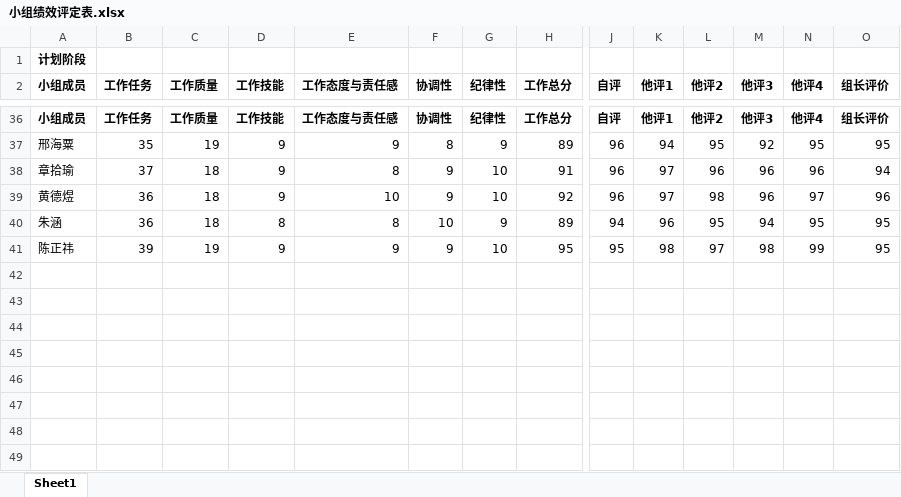
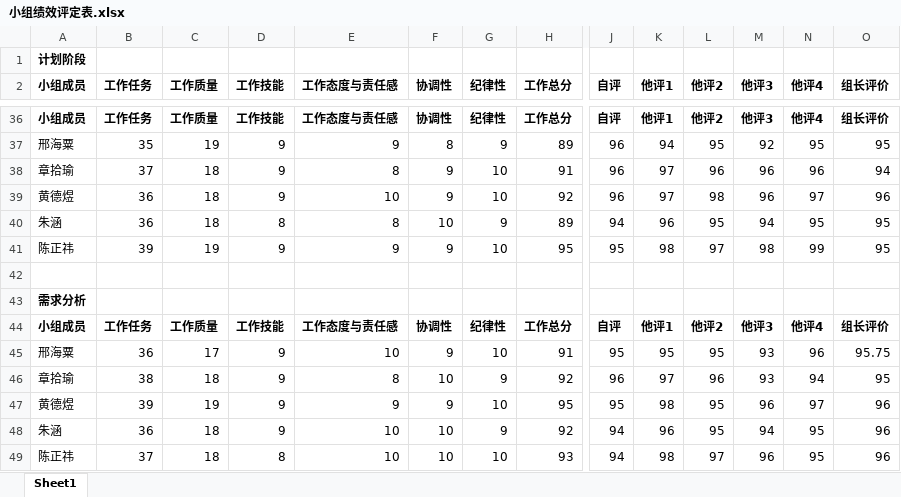
Before and after one commit to ZUCC-SRA2021-G05/Community-GB, an Excel workbook: 绩效评定/小组绩效评定表.xlsx, sheet Sheet1, drawn as a sheet; only a part is shown, gaps mark what is left out; values as stored, in another font and other column widths than the file's, no borders; rows hold the shown columns only; the diff names each change by its address in the sheet, - before the commit and + after, or states it on an @@ line.

Commit message:
Update 小组绩效评定表.xlsx

```diff
--- a/绩效评定/小组绩效评定表.xlsx (sheet Sheet1)
+++ b/绩效评定/小组绩效评定表.xlsx (sheet Sheet1)
+row 42: (empty)
+row 43: 需求分析
+row 44: 小组成员 | 工作任务 | 工作质量 | 工作技能 | 工作态度与责任感 | 协调性 | 纪律性 | 工作总分 | 自评 | 他评1 | 他评2 | 他评3 | 他评4 | 组长评价
+row 45: 邢海粟 | 36 | 17 | 9 | 10 | 9 | 10 | 91 | 95 | 95 | 95 | 93 | 96 | 95.75
+row 46: 章拾瑜 | 38 | 18 | 9 | 8 | 10 | 9 | 92 | 96 | 97 | 96 | 93 | 94 | 95
+row 47: 黄德煜 | 39 | 19 | 9 | 9 | 9 | 10 | 95 | 95 | 98 | 95 | 96 | 97 | 96
+row 48: 朱涵 | 36 | 18 | 9 | 10 | 10 | 9 | 92 | 94 | 96 | 95 | 94 | 95 | 96
+row 49: 陈正祎 | 37 | 18 | 8 | 10 | 10 | 10 | 93 | 94 | 98 | 97 | 96 | 95 | 96
```
